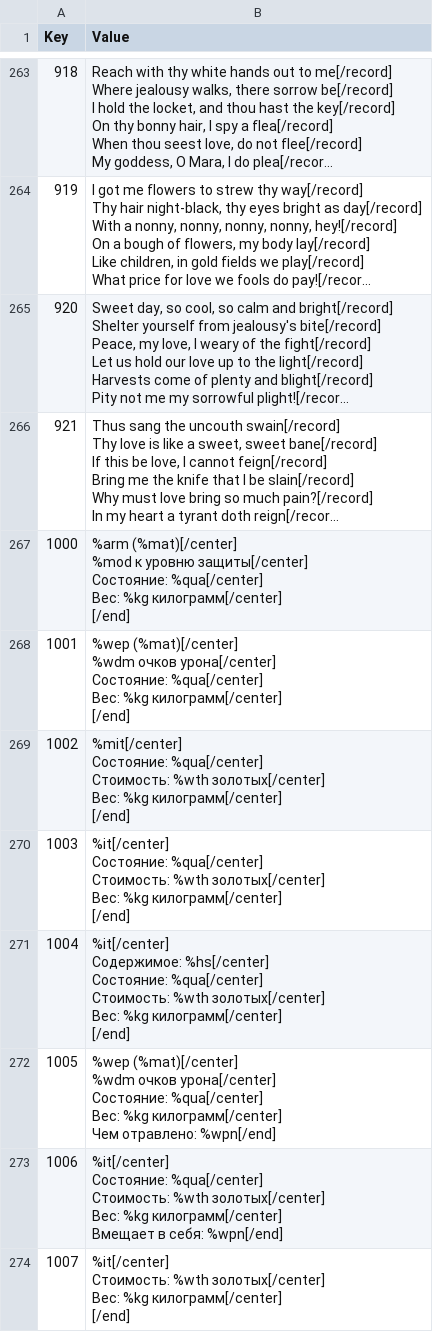
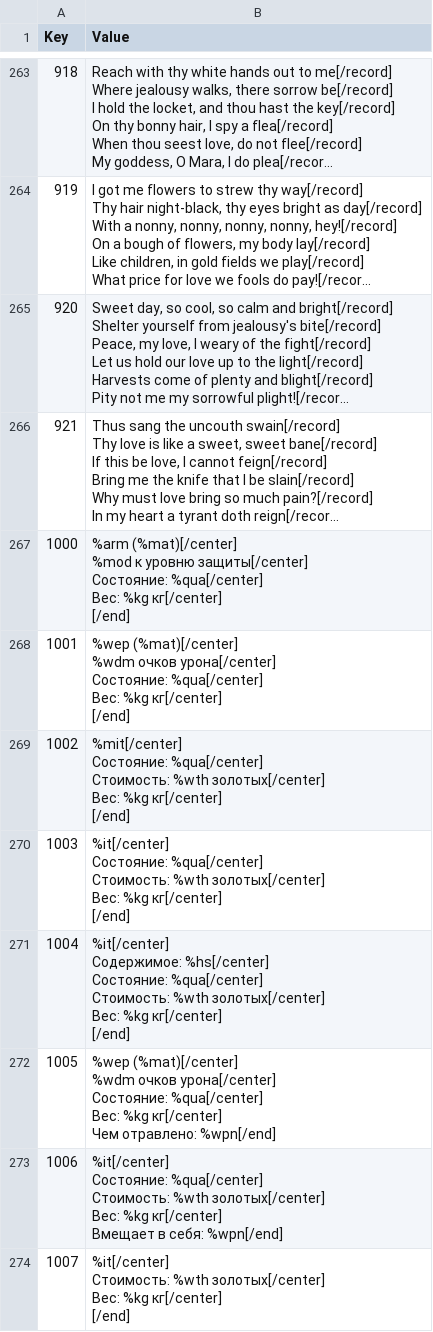
Before and after one commit to Jagget/Daggerfall-Rus, a CSV file: Daggerfall/Text/Internal_RSC.csv, drawn as a sheet; only a part is shown, gaps mark what is left out; long unchanged cells end in …; ↵ is a line break in a cell; the diff covers the shown part only; the diff names each change by its address in the sheet, - before the commit and + after, or states it on an @@ line.

```diff
--- a/Daggerfall/Text/Internal_RSC.csv
+++ b/Daggerfall/Text/Internal_RSC.csv
-B267 (Value): …Вес: %kg килограмм[/center] ↵ [/end]
+B267 (Value): …Вес: %kg кг[/center] ↵ [/end]
-B268 (Value): …Вес: %kg килограмм[/center] ↵ [/end]
+B268 (Value): …Вес: %kg кг[/center] ↵ [/end]
-B269 (Value): …Вес: %kg килограмм[/center] ↵ [/end]
+B269 (Value): …Вес: %kg кг[/center] ↵ [/end]
-B270 (Value): …Вес: %kg килограмм[/center] ↵ [/end]
+B270 (Value): …Вес: %kg кг[/center] ↵ [/end]
-B271 (Value): …Вес: %kg килограмм[/center] ↵ [/end]
+B271 (Value): …Вес: %kg кг[/center] ↵ [/end]
-B272 (Value): …Вес: %kg килограмм[/center] ↵ Чем отравлено:…
+B272 (Value): …Вес: %kg кг[/center] ↵ Чем отравлено:…
-B273 (Value): …Вес: %kg килограмм[/center] ↵ Вмещает в…
+B273 (Value): …Вес: %kg кг[/center] ↵ Вмещает в…
-B274 (Value): …Вес: %kg килограмм[/center] ↵ [/end]
+B274 (Value): …Вес: %kg кг[/center] ↵ [/end]
```
Also changed, not shown: 8 edited cells elsewhere in this file, Daggerfall/Text/Internal_Strings.csv.
